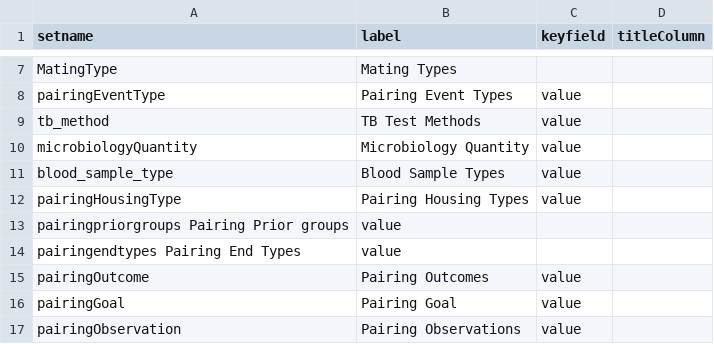
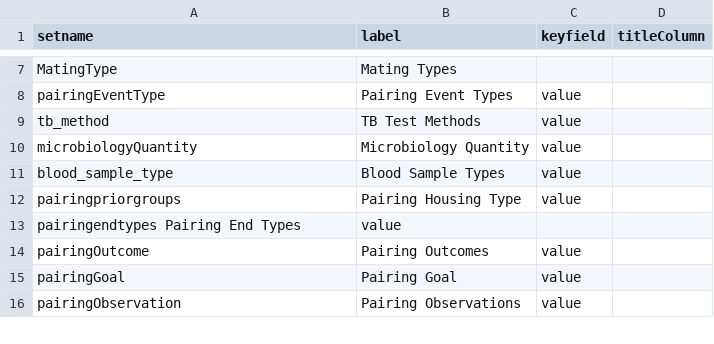
Before and after one commit to LabKey/onprcEHRModules, a TSV file: onprc_ehr/resources/data/lookup_sets.tsv, drawn as a sheet; only a part is shown, gaps mark what is left out.

```diff
--- a/onprc_ehr/resources/data/lookup_sets.tsv
+++ b/onprc_ehr/resources/data/lookup_sets.tsv
@@ -11,4 +11,3 @@ microbiologyQuantity	Microbiology Quantity	value
 blood_sample_type	Blood Sample Types	value
-pairingHousingType	Pairing Housing Types	value
-pairingpriorgroups Pairing Prior groups	value
+pairingpriorgroups	Pairing Housing Type	value
 pairingendtypes Pairing End Types	value
```
Also changed, not shown: 4 other files.
